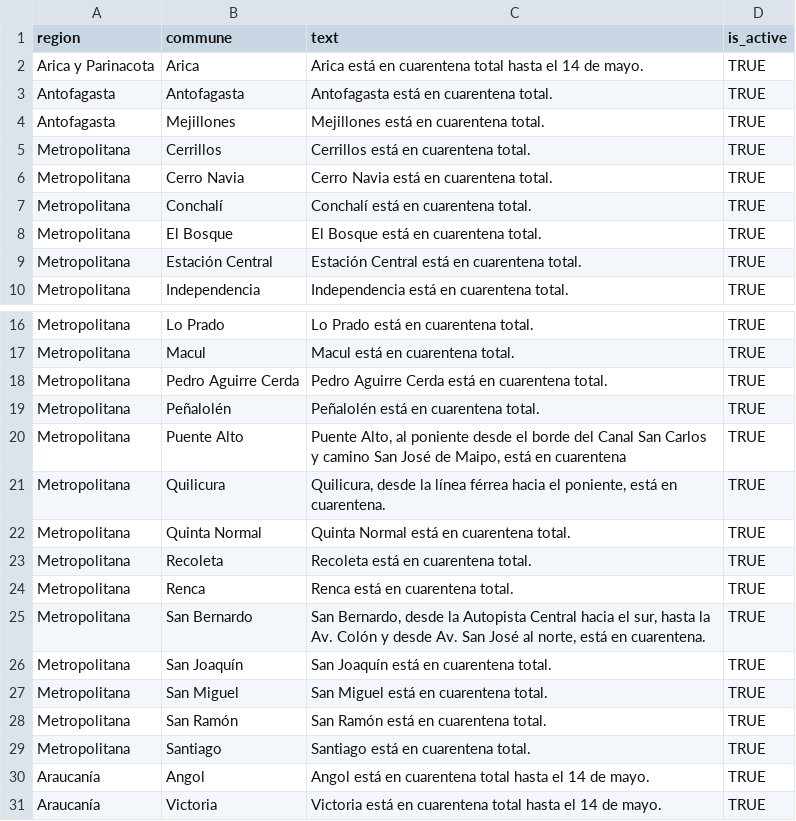
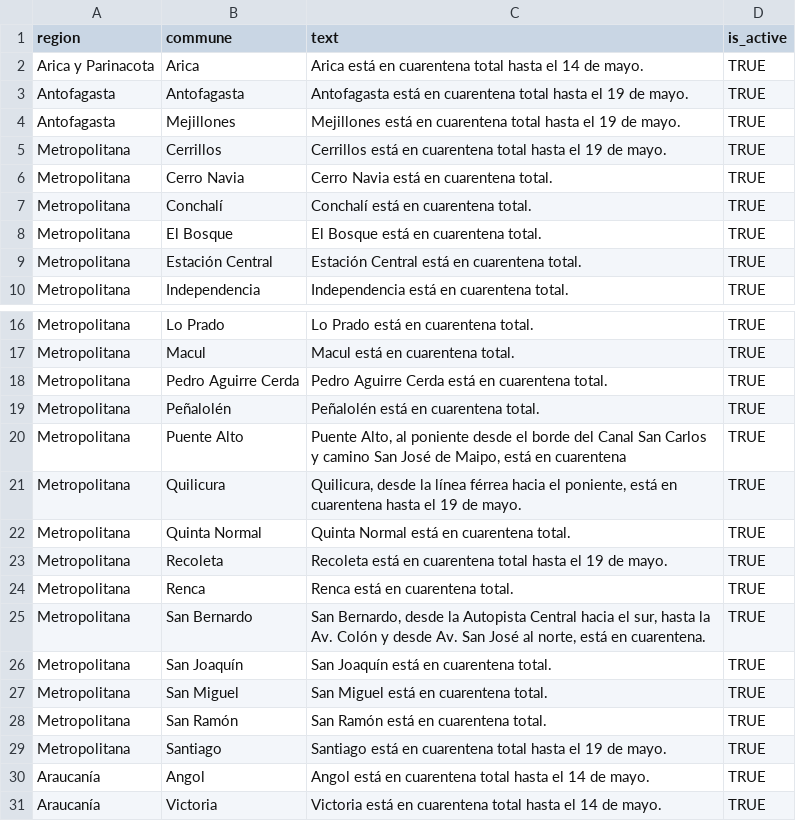
Before and after one commit to javierlopeza/datos-coronavirus-chile, a CSV file: minciencia_data/Quarantines.csv, drawn as a sheet; only a part is shown, gaps mark what is left out.

Commit message:
feat: update quarantines

```diff
--- a/minciencia_data/Quarantines.csv
+++ b/minciencia_data/Quarantines.csv
@@ -2,5 +2,5 @@ region,commune,text,is_active
 Arica y Parinacota,Arica,Arica está en cuarentena total hasta el 14 de mayo.,TRUE
-Antofagasta,Antofagasta,Antofagasta está en cuarentena total.,TRUE
-Antofagasta,Mejillones,Mejillones está en cuarentena total.,TRUE
-Metropolitana,Cerrillos,Cerrillos está en cuarentena total.,TRUE
+Antofagasta,Antofagasta,Antofagasta está en cuarentena total hasta el 19 de mayo.,TRUE
+Antofagasta,Mejillones,Mejillones está en cuarentena total hasta el 19 de mayo.,TRUE
+Metropolitana,Cerrillos,Cerrillos está en cuarentena total hasta el 19 de mayo.,TRUE
 Metropolitana,Cerro Navia,Cerro Navia está en cuarentena total.,TRUE
@@ -20,5 +20,5 @@ Metropolitana,Peñalolén,Peñalolén está en cuarentena total.,TRUE
 Metropolitana,Puente Alto,"Puente Alto, al poniente desde el borde del Canal San Carlos y camino San José de Maipo, está en cuarentena",TRUE
-Metropolitana,Quilicura,"Quilicura, desde la línea férrea hacia el poniente, está en cuarentena.",TRUE
+Metropolitana,Quilicura,"Quilicura, desde la línea férrea hacia el poniente, está en cuarentena hasta el 19 de mayo.",TRUE
 Metropolitana,Quinta Normal,Quinta Normal está en cuarentena total.,TRUE
-Metropolitana,Recoleta,Recoleta está en cuarentena total.,TRUE
+Metropolitana,Recoleta,Recoleta está en cuarentena total hasta el 19 de mayo.,TRUE
 Metropolitana,Renca,Renca está en cuarentena total.,TRUE
@@ -28,3 +28,3 @@ Metropolitana,San Miguel,San Miguel está en cuarentena total.,TRUE
 Metropolitana,San Ramón,San Ramón está en cuarentena total.,TRUE
-Metropolitana,Santiago,Santiago está en cuarentena total.,TRUE
+Metropolitana,Santiago,Santiago está en cuarentena total hasta el 19 de mayo.,TRUE
 Araucanía,Angol,Angol está en cuarentena total hasta el 14 de mayo.,TRUE
```
Also changed, not shown: 2 other files.
